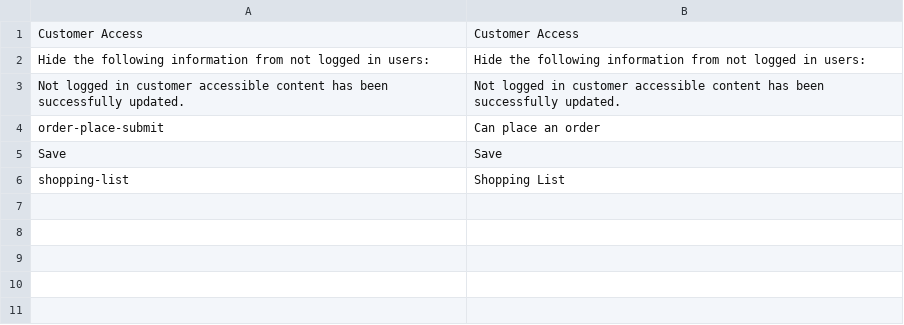
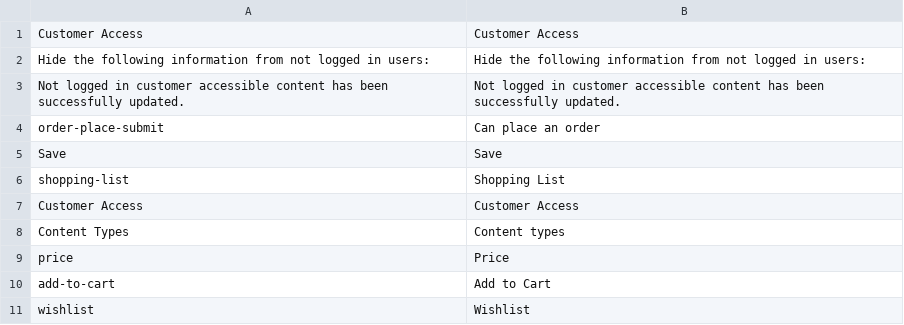
Before and after one commit to spryker/customer-access-gui, a CSV file: data/translation/Zed/en_US.csv, drawn as a sheet.

```diff
--- a/data/translation/Zed/en_US.csv
+++ b/data/translation/Zed/en_US.csv
@@ -6 +6,6 @@ Save,Save
 shopping-list,"Shopping List"
+"Customer Access","Customer Access"
+"Content Types","Content types"
+price,Price
+add-to-cart,"Add to Cart"
+wishlist,Wishlist
```
Also changed, not shown: data/translation/Zed/de_DE.csv, 1 other file.
